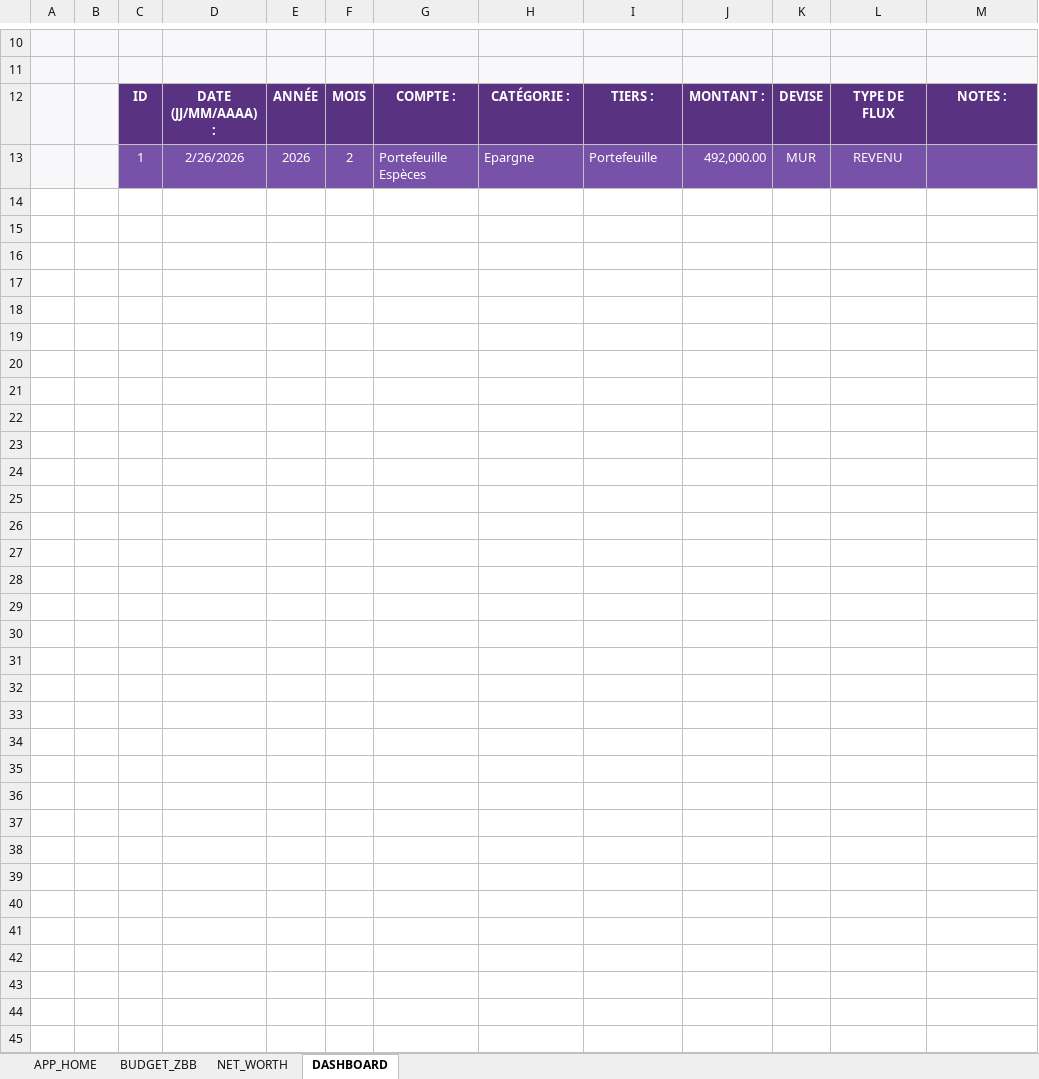
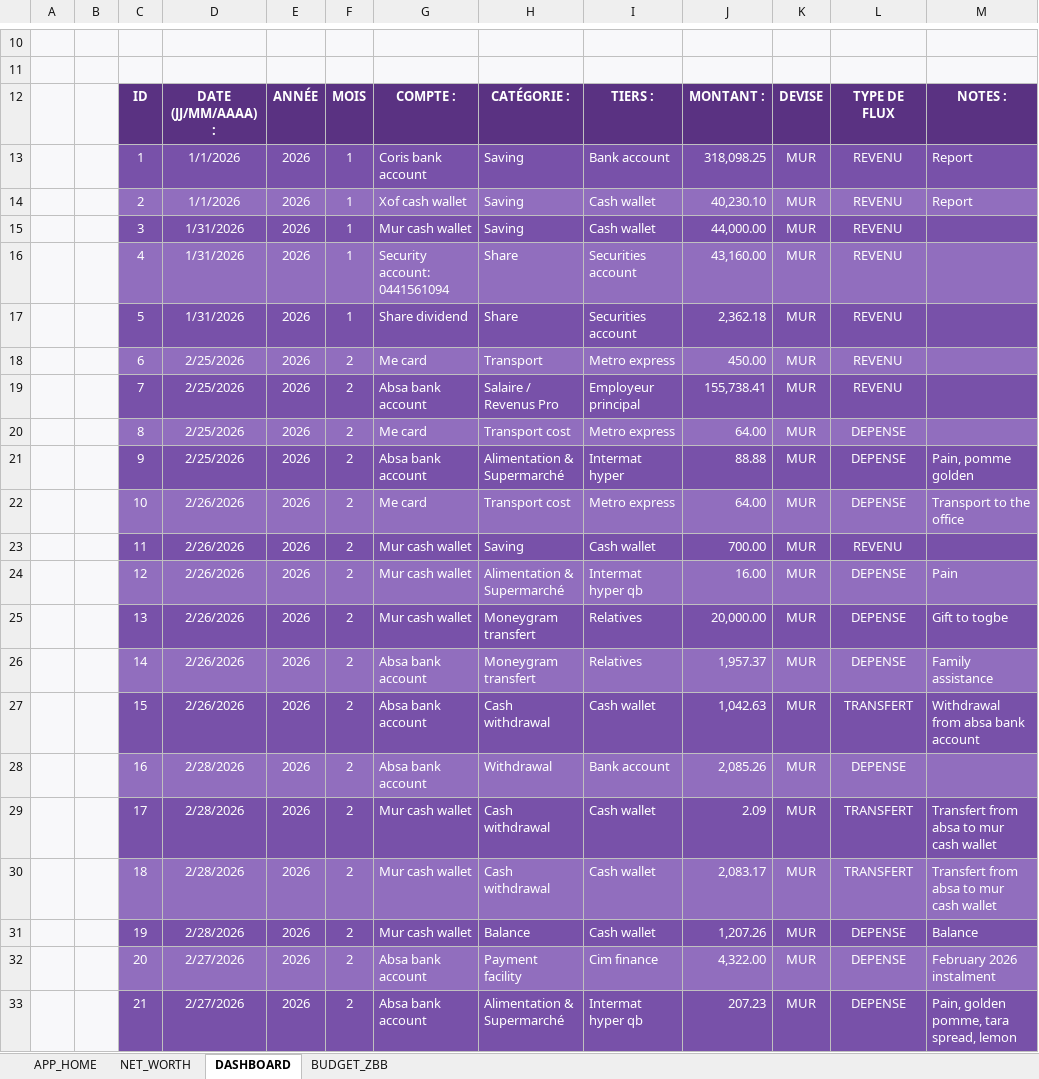
Before and after one commit to jicorporate/GFMP, an Excel workbook: GFMP_V1.0.xlsm, sheet DASHBOARD, drawn as a sheet; only a part is shown, gaps mark what is left out; values as stored, in another font and other column widths than the file's, no borders; charts and pictures and table styles not drawn; addresses are those after the commit; the diff names each change by its address in the sheet, - before the commit and + after, or states it on an @@ line.

Commit message:
Update GFMP_V1.0 and modules for Gatekeeper, Dashboard ETL, and Advanced features
- Modified GFMP_V1.0.xlsm to include latest updates.
- Updated MOD_03_Gatekeeper_v1.0.bas with improved gatekeeping logic.
- Enhanced MOD_04_Dashboard_ETL_v1.0.bas for better data extraction and transformation.
- Refined MOD_05_Advanced_Modules_v1.0.bas with advanced functionality improvements.

```diff
--- a/GFMP_V1.0.xlsm (sheet DASHBOARD)
+++ b/GFMP_V1.0.xlsm (sheet DASHBOARD)
@@ sheet tab order changed: APP_HOME | NET_WORTH | DASHBOARD | BUDGET_ZBB @@
+row 13:  |  | 1 | 1/1/2026 | 2026 | 1 | Coris bank account | Saving | Bank account | 318,098.25 | MUR | REVENU | Report
+row 14:  |  | 2 | 1/1/2026 | 2026 | 1 | Xof cash wallet | Saving | Cash wallet | 40,230.10 | MUR | REVENU | Report
+row 15:  |  | 3 | 1/31/2026 | 2026 | 1 | Mur cash wallet | Saving | Cash wallet | 44,000.00 | MUR | REVENU
+row 16:  |  | 4 | 1/31/2026 | 2026 | 1 | Security account: 0441561094 | Share | Securities account | 43,160.00 | MUR | REVENU
+row 17:  |  | 5 | 1/31/2026 | 2026 | 1 | Share dividend | Share | Securities account | 2,362.18 | MUR | REVENU
+row 18:  |  | 6 | 2/25/2026 | 2026 | 2 | Me card | Transport | Metro express | 450.00 | MUR | REVENU
+row 19:  |  | 7 | 2/25/2026 | 2026 | 2 | Absa bank account | Salaire / Revenus Pro | Employeur principal | 155,738.41 | MUR | REVENU
+row 20:  |  | 8 | 2/25/2026 | 2026 | 2 | Me card | Transport cost | Metro express | 64.00 | MUR | DEPENSE
+row 21:  |  | 9 | 2/25/2026 | 2026 | 2 | Absa bank account | Alimentation & Supermarché | Intermat hyper | 88.88 | MUR | DEPENSE | Pain, pomme golden
+row 22:  |  | 10 | 2/26/2026 | 2026 | 2 | Me card | Transport cost | Metro express | 64.00 | MUR | DEPENSE | Transport to the office
-C23: 1
+C23: 11
-G23: Portefeuille Espèces
+G23: Mur cash wallet
-H23: Epargne
+H23: Saving
-I23: Portefeuille
+I23: Cash wallet
-J23: 492,000.00
+J23: 700.00
+row 24:  |  | 12 | 2/26/2026 | 2026 | 2 | Mur cash wallet | Alimentation & Supermarché | Intermat hyper qb | 16.00 | MUR | DEPENSE | Pain
+row 25:  |  | 13 | 2/26/2026 | 2026 | 2 | Mur cash wallet | Moneygram transfert | Relatives | 20,000.00 | MUR | DEPENSE | Gift to togbe
+row 26:  |  | 14 | 2/26/2026 | 2026 | 2 | Absa bank account | Moneygram transfert | Relatives | 1,957.37 | MUR | DEPENSE | Family assistance
+row 27:  |  | 15 | 2/26/2026 | 2026 | 2 | Absa bank account | Cash withdrawal | Cash wallet | 1,042.63 | MUR | TRANSFERT | Withdrawal from absa bank account
+row 28:  |  | 16 | 2/28/2026 | 2026 | 2 | Absa bank account | Withdrawal | Bank account | 2,085.26 | MUR | DEPENSE
+row 29:  |  | 17 | 2/28/2026 | 2026 | 2 | Mur cash wallet | Cash withdrawal | Cash wallet | 2.09 | MUR | TRANSFERT | Transfert from absa to mur cash wallet
+row 30:  |  | 18 | 2/28/2026 | 2026 | 2 | Mur cash wallet | Cash withdrawal | Cash wallet | 2,083.17 | MUR | TRANSFERT | Transfert from absa to mur cash wallet
+row 31:  |  | 19 | 2/28/2026 | 2026 | 2 | Mur cash wallet | Balance | Cash wallet | 1,207.26 | MUR | DEPENSE | Balance
+row 32:  |  | 20 | 2/27/2026 | 2026 | 2 | Absa bank account | Payment facility | Cim finance | 4,322.00 | MUR | DEPENSE | February 2026 instalment
+row 33:  |  | 21 | 2/27/2026 | 2026 | 2 | Absa bank account | Alimentation & Supermarché | Intermat hyper qb | 207.23 | MUR | DEPENSE | Pain, golden pomme, tara spread, lemon
```
Also changed, not shown: sheet NET_WORTH, sheet BUDGET_ZBB, charts or pictures, 3 other files.
